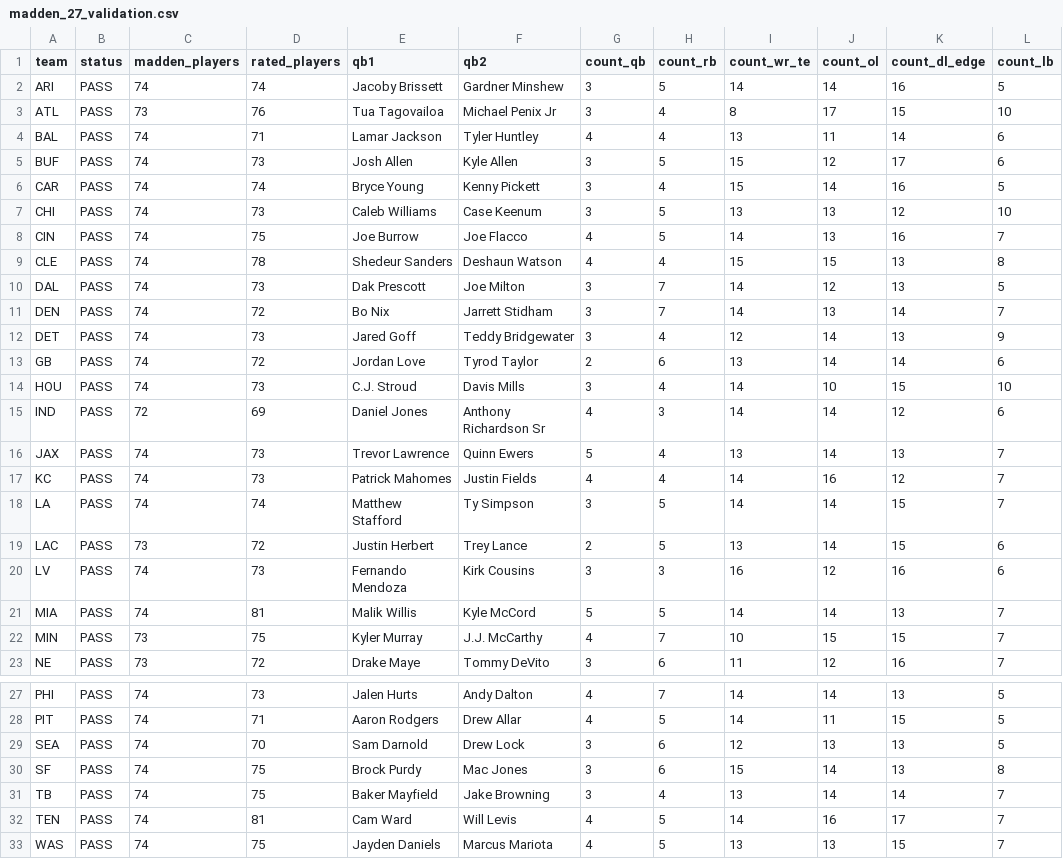
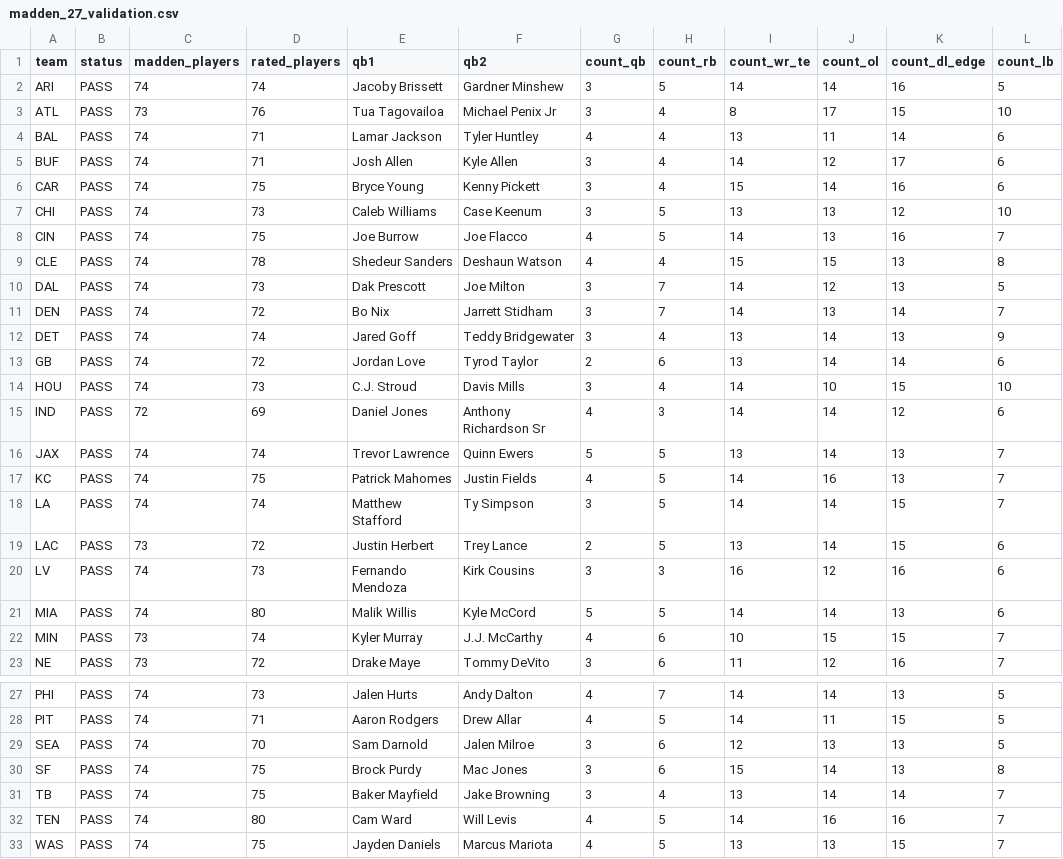
Before and after one commit to msiony24/Michael-betting-dashboard, a CSV file: data/nfl/madden_27_validation.csv, drawn as a sheet; only a part is shown, gaps mark what is left out; the diff names each change by its address in the sheet, - before the commit and + after, or states it on an @@ line.

```diff
--- a/data/nfl/madden_27_validation.csv
+++ b/data/nfl/madden_27_validation.csv
-D5 (rated_players): 73
+D5 (rated_players): 71
-H5 (count_rb): 5
+H5 (count_rb): 4
-I5 (count_wr_te): 15
+I5 (count_wr_te): 14
-D6 (rated_players): 74
+D6 (rated_players): 75
-L6 (count_lb): 5
+L6 (count_lb): 6
-D12 (rated_players): 73
+D12 (rated_players): 74
-I12 (count_wr_te): 12
+I12 (count_wr_te): 13
-D16 (rated_players): 73
+D16 (rated_players): 74
-H16:H17 (count_rb): 4
+H16:H17 (count_rb): 5
-D17 (rated_players): 73
+D17 (rated_players): 75
-K17 (count_dl_edge): 12
+K17 (count_dl_edge): 13
-D21 (rated_players): 81
+D21 (rated_players): 80
-L21 (count_lb): 7
+L21 (count_lb): 6
-D22 (rated_players): 75
+D22 (rated_players): 74
-H22 (count_rb): 7
+H22 (count_rb): 6
-F29 (qb2): Drew Lock
+F29 (qb2): Jalen Milroe
-D32 (rated_players): 81
+D32 (rated_players): 80
-K32 (count_dl_edge): 17
+K32 (count_dl_edge): 16
```
Also changed, not shown: 4 other files.
